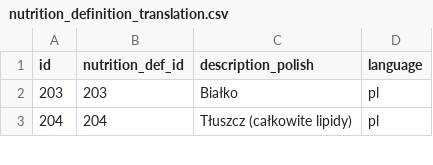
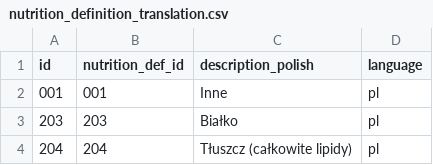
Before and after one commit to kp-marczynski/dietify, a CSV file: products/src/main/resources/config/liquibase/usda_sr_db/nutrition_definition_translation.csv, drawn as a sheet; only a part is shown; the diff names each change by its address in the sheet, - before the commit and + after, or states it on an @@ line.

```diff
--- a/products/src/main/resources/config/liquibase/usda_sr_db/nutrition_definition_translation.csv
+++ b/products/src/main/resources/config/liquibase/usda_sr_db/nutrition_definition_translation.csv
+row 2: 001 | 001 | Inne | pl
```
Also changed, not shown: products/src/main/resources/config/liquibase/usda_sr_db/nutrition_definition.csv, 8 other files.
